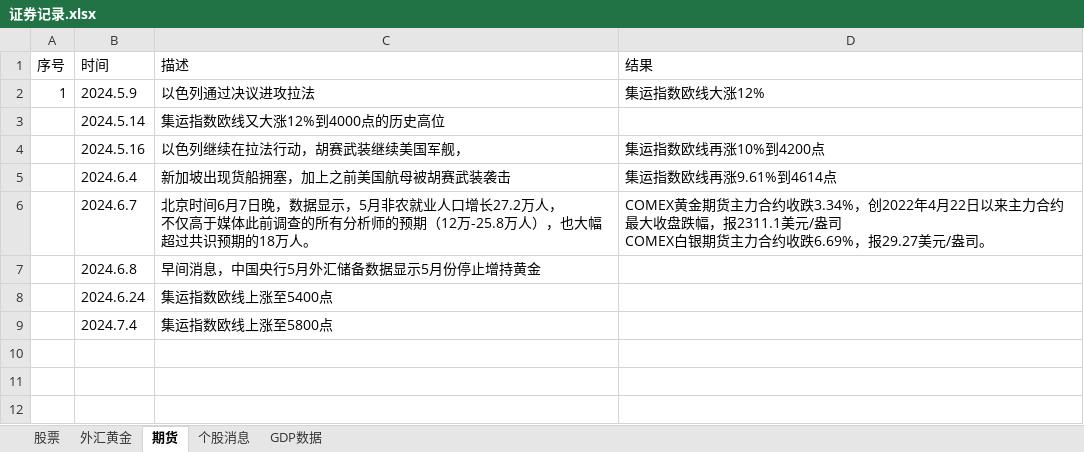
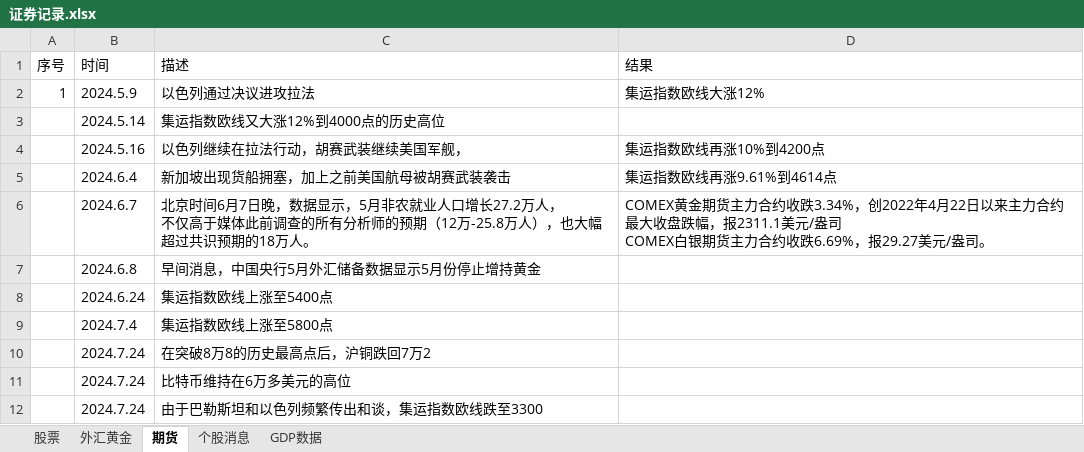
Before and after one commit to namelcx/military_org_new, an Excel workbook: 证券记录.xlsx, sheet 期货, drawn as a sheet; values as stored, in another font and other column widths than the file's, no borders; the diff names each change by its address in the sheet, - before the commit and + after, or states it on an @@ line.

```diff
--- a/证券记录.xlsx (sheet 期货)
+++ b/证券记录.xlsx (sheet 期货)
+row 10:  | 2024.7.24 | 在突破8万8的历史最高点后，沪铜跌回7万2
+row 11:  | 2024.7.24 | 比特币维持在6万多美元的高位
+row 12:  | 2024.7.24 | 由于巴勒斯坦和以色列频繁传出和谈，集运指数欧线跌至3300
```
Also changed, not shown: sheet 外汇黄金, sheet 股票, 3 other files.
